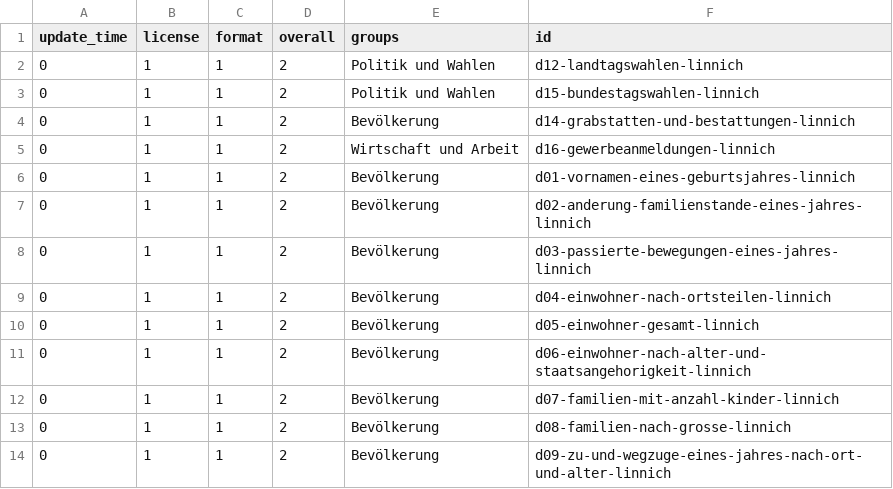
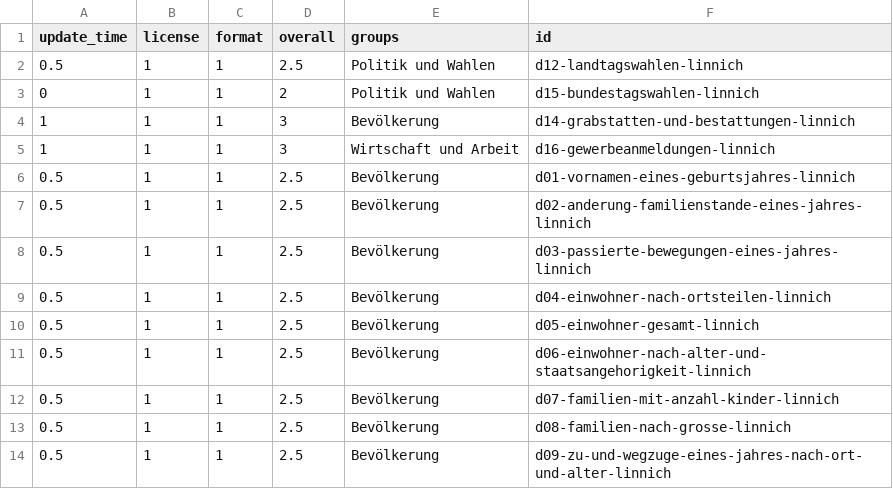
Before and after one commit to open-data-city-census/open-data-city-census.github.io, a CSV file: _data/city_stats/linnich.csv, drawn as a sheet.

Commit message:
automated update stats data linnich

```diff
--- a/_data/city_stats/linnich.csv
+++ b/_data/city_stats/linnich.csv
@@ -1,14 +1,14 @@
 update_time,license,format,overall,groups,id
-0,1,1,2,Politik und Wahlen,d12-landtagswahlen-linnich
+0.5,1,1,2.5,Politik und Wahlen,d12-landtagswahlen-linnich
 0,1,1,2,Politik und Wahlen,d15-bundestagswahlen-linnich
-0,1,1,2,Bevölkerung,d14-grabstatten-und-bestattungen-linnich
-0,1,1,2,Wirtschaft und Arbeit,d16-gewerbeanmeldungen-linnich
-0,1,1,2,Bevölkerung,d01-vornamen-eines-geburtsjahres-linnich
-0,1,1,2,Bevölkerung,d02-anderung-familienstande-eines-jahres-linnich
-0,1,1,2,Bevölkerung,d03-passierte-bewegungen-eines-jahres-linnich
-0,1,1,2,Bevölkerung,d04-einwohner-nach-ortsteilen-linnich
-0,1,1,2,Bevölkerung,d05-einwohner-gesamt-linnich
-0,1,1,2,Bevölkerung,d06-einwohner-nach-alter-und-staatsangehorigkeit-linnich
-0,1,1,2,Bevölkerung,d07-familien-mit-anzahl-kinder-linnich
-0,1,1,2,Bevölkerung,d08-familien-nach-grosse-linnich
-0,1,1,2,Bevölkerung,d09-zu-und-wegzuge-eines-jahres-nach-ort-und-alter-linnich
+1,1,1,3,Bevölkerung,d14-grabstatten-und-bestattungen-linnich
+1,1,1,3,Wirtschaft und Arbeit,d16-gewerbeanmeldungen-linnich
+0.5,1,1,2.5,Bevölkerung,d01-vornamen-eines-geburtsjahres-linnich
+0.5,1,1,2.5,Bevölkerung,d02-anderung-familienstande-eines-jahres-linnich
+0.5,1,1,2.5,Bevölkerung,d03-passierte-bewegungen-eines-jahres-linnich
+0.5,1,1,2.5,Bevölkerung,d04-einwohner-nach-ortsteilen-linnich
+0.5,1,1,2.5,Bevölkerung,d05-einwohner-gesamt-linnich
+0.5,1,1,2.5,Bevölkerung,d06-einwohner-nach-alter-und-staatsangehorigkeit-linnich
+0.5,1,1,2.5,Bevölkerung,d07-familien-mit-anzahl-kinder-linnich
+0.5,1,1,2.5,Bevölkerung,d08-familien-nach-grosse-linnich
+0.5,1,1,2.5,Bevölkerung,d09-zu-und-wegzuge-eines-jahres-nach-ort-und-alter-linnich
```
